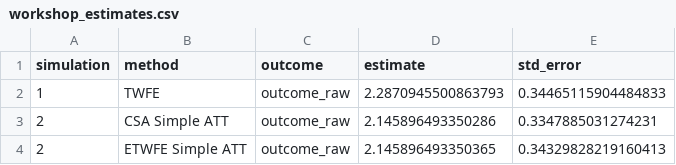
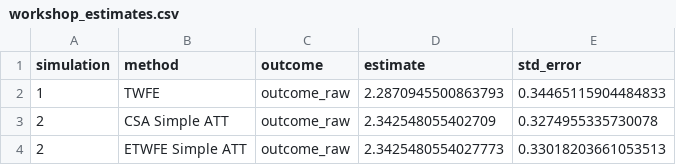
Before and after one commit to katjanestrickland/did-eprc-workshop, a CSV file: assets/data/workshop_estimates.csv, drawn as a sheet.

```diff
--- a/assets/data/workshop_estimates.csv
+++ b/assets/data/workshop_estimates.csv
@@ -2,3 +2,3 @@ simulation,method,outcome,estimate,std_error
 1,TWFE,outcome_raw,2.2870945500863793,0.34465115904484833
-2,CSA Simple ATT,outcome_raw,2.145896493350286,0.3347885031274231
-2,ETWFE Simple ATT,outcome_raw,2.145896493350365,0.34329828219160413
+2,CSA Simple ATT,outcome_raw,2.342548055402709,0.3274955335730078
+2,ETWFE Simple ATT,outcome_raw,2.3425480554027773,0.33018203661053513
```
Also changed, not shown: assets/data/csa_weighted_cells.csv, 14 other files.
